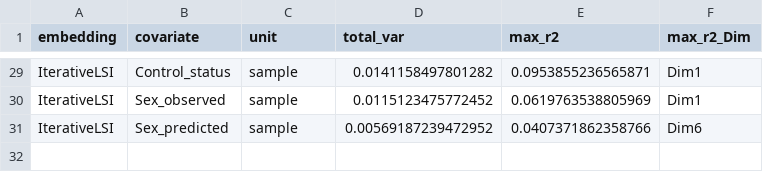
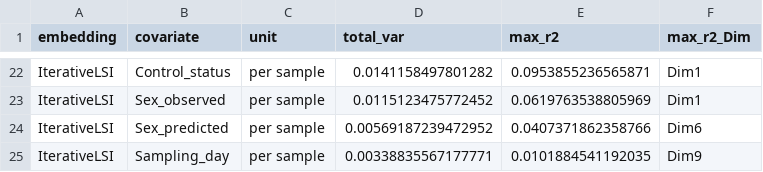
Before and after one commit to EpigenomeInformatics/exposure_atlas_manuscript, a CSV file: figures/dim_covariate_variance_summary_by_celltype.csv, drawn as a sheet; only a part is shown, gaps mark what is left out; the diff covers the shown part only.

```diff
--- a/figures/dim_covariate_variance_summary_by_celltype.csv
+++ b/figures/dim_covariate_variance_summary_by_celltype.csv
@@ -29,3 +22,4 @@
-"IterativeLSI","Control_status","sample",0.0141158497801282,0.0953855236565871,"Dim1"
-"IterativeLSI","Sex_observed","sample",0.0115123475772452,0.0619763538805969,"Dim1"
-"IterativeLSI","Sex_predicted","sample",0.00569187239472952,0.0407371862358766,"Dim6"
+"IterativeLSI","Control_status","per sample",0.0141158497801282,0.0953855236565871,"Dim1"
+"IterativeLSI","Sex_observed","per sample",0.0115123475772452,0.0619763538805969,"Dim1"
+"IterativeLSI","Sex_predicted","per sample",0.00569187239472952,0.0407371862358766,"Dim6"
+"IterativeLSI","Sampling_day","per sample",0.00338835567177771,0.0101884541192035,"Dim9"
```
Also changed, not shown: 1 added row, 8 removed rows and 19 edited cells elsewhere in this file, figures/dim_covariate_variance_summary.csv, 9 other files.
